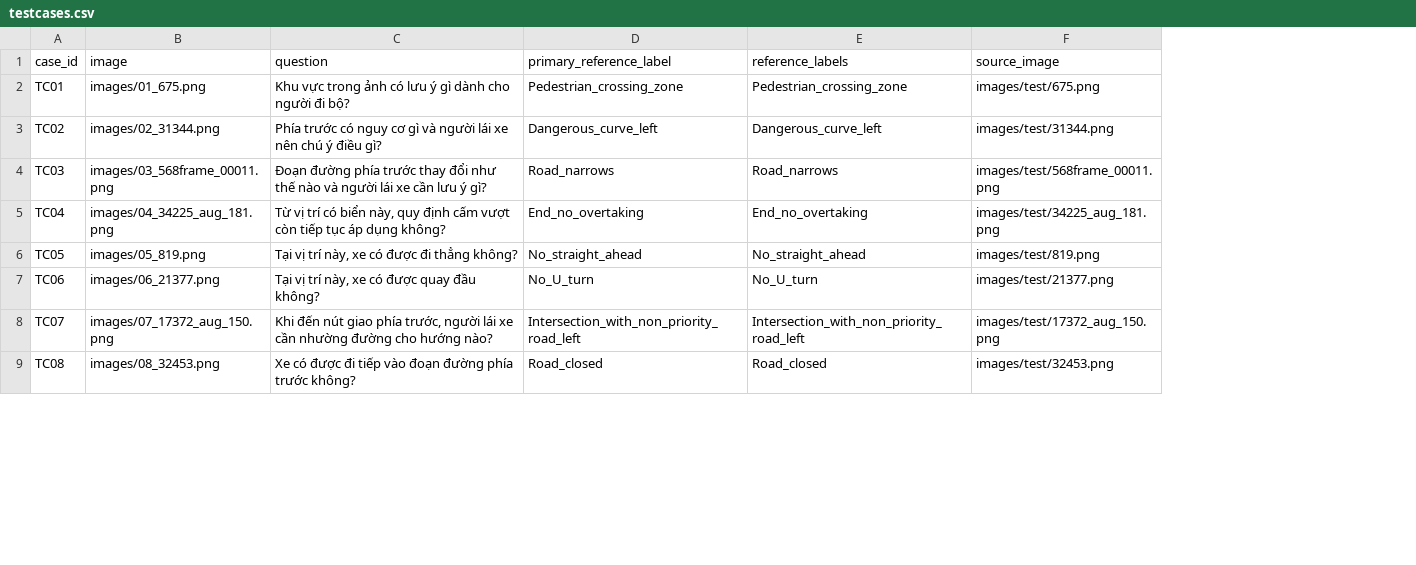
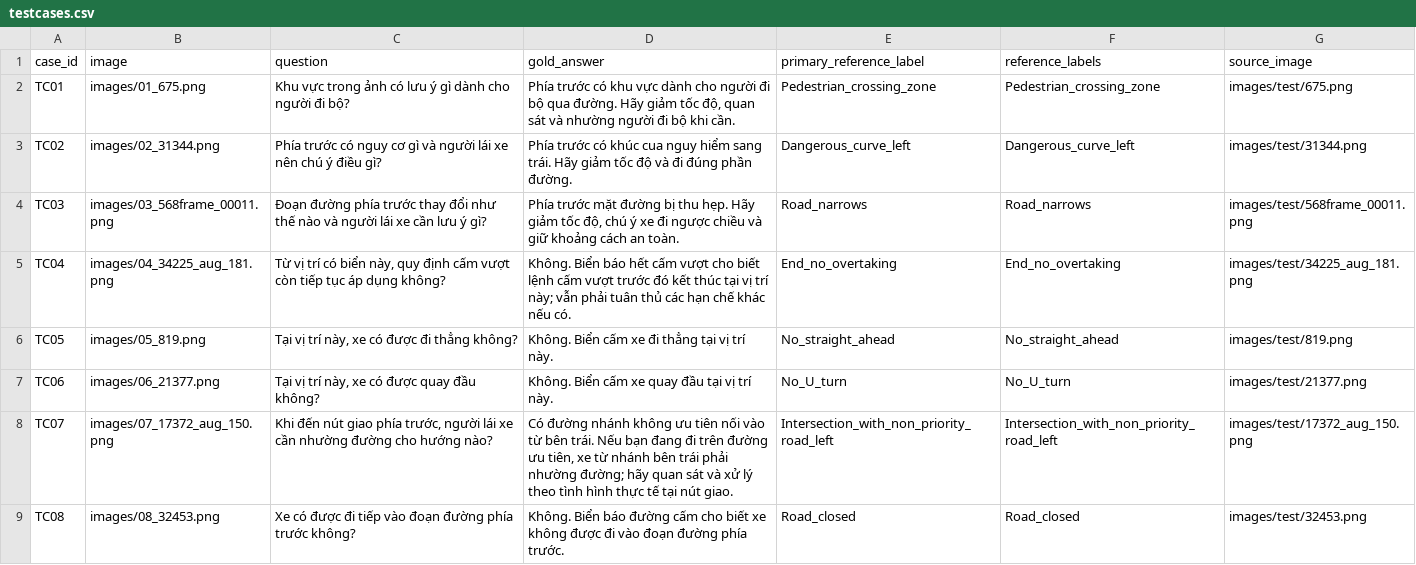
Before and after one commit to lephuocloc1729/TrafficLawQA, a CSV file: examples/traffic_sign_vqa_testcases_20/testcases.csv, drawn as a sheet; only a part is shown; the diff names each change by its address in the sheet, - before the commit and + after, or states it on an @@ line.

Commit message:
feat: update YOLO26s pipelines and traffic sign rules

```diff
--- a/examples/traffic_sign_vqa_testcases_20/testcases.csv
+++ b/examples/traffic_sign_vqa_testcases_20/testcases.csv
+column D (gold_answer), rows 2-9: Phía trước có khu vực dành cho người đi bộ qua đường. Hãy giảm tốc độ, quan sát và nhường người đi bộ khi cần. | Phía trước có khúc cua nguy hiểm sang trái. Hãy giảm tốc độ và đi đúng phần đường. | Phía trước mặt đường bị thu hẹp. Hãy giảm tốc độ, chú ý xe đi ngược chiều và giữ khoảng cách an toàn. | Không. Biển báo hết cấm vượt cho biết lệnh cấm vượt trước đó kết thúc tại vị trí này; vẫn phải tuân thủ các hạn chế khác nếu có. | Không. Biển cấm xe đi thẳng tại vị trí này. | Không. Biển cấm xe quay đầu tại vị trí này. | Có đường nhánh không ưu tiên nối vào từ bên trái. Nếu bạn đang đi trên đường ưu tiên, xe từ nhánh bên trái phải nhường đường; hãy quan sát và xử lý theo tình hình thực tế tại nút giao. | Không. Biển báo đường cấm cho biết xe không được đi vào đoạn đường phía trước.
```
Also changed, not shown: 29 other files.
